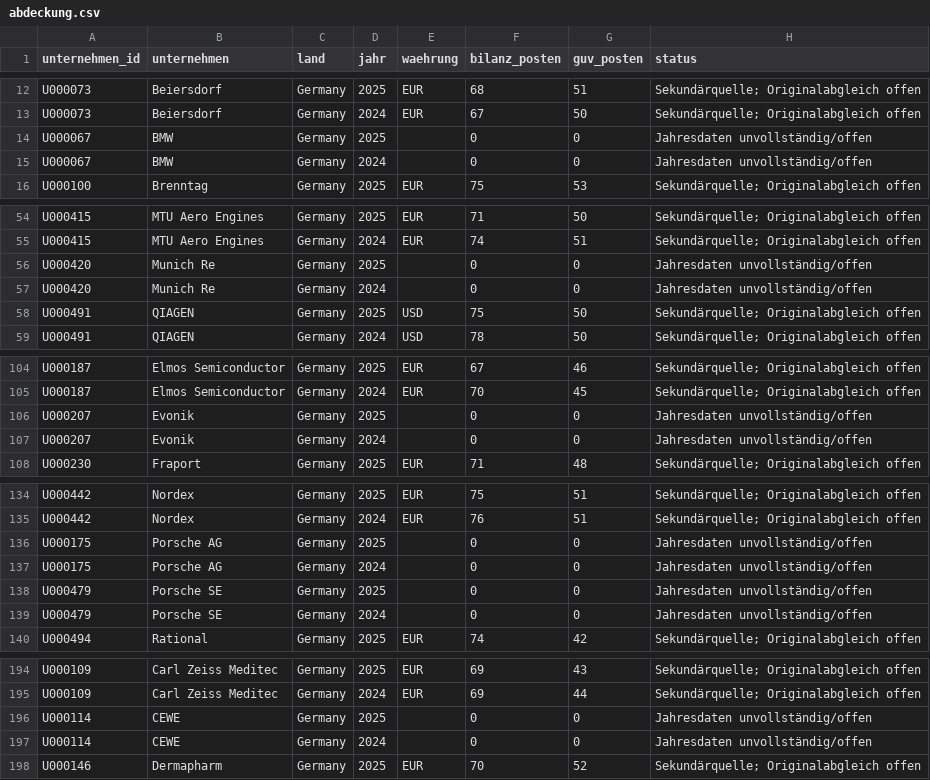
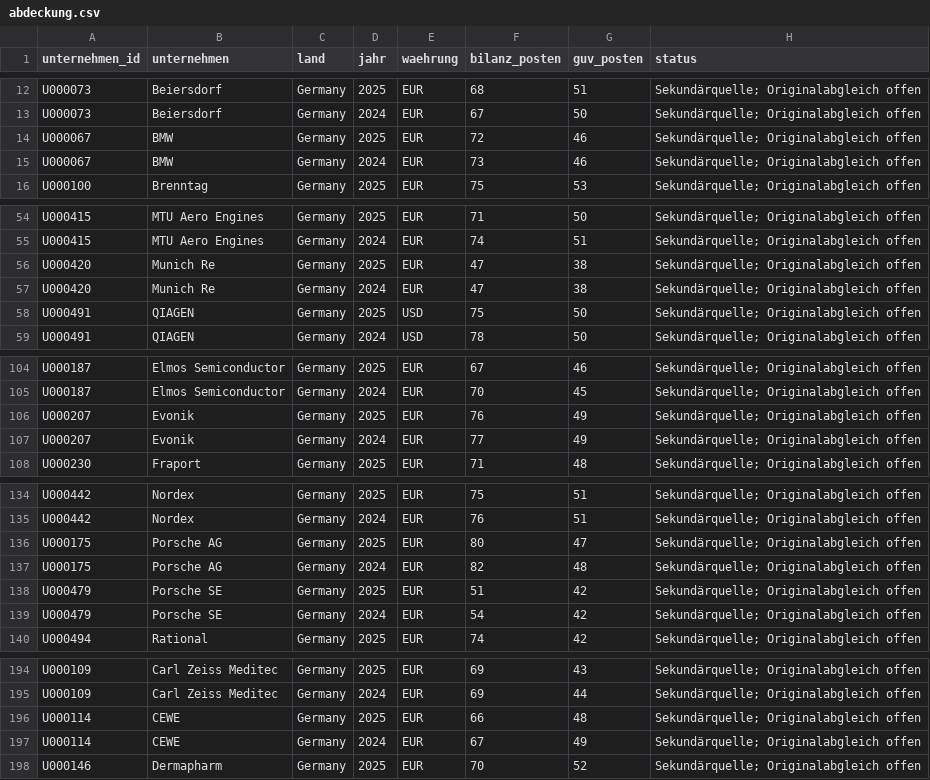
Before and after one commit to chillkrote/Unternehmenskennzahlen, a CSV file: europa/abdeckung.csv, drawn as a sheet; only a part is shown, gaps mark what is left out; the diff covers the shown part only.

```diff
--- a/europa/abdeckung.csv
+++ b/europa/abdeckung.csv
@@ -13,4 +13,4 @@ U000073,Beiersdorf,Germany,2025,EUR,68,51,Sekundärquelle; Originalabgleich offe
 U000073,Beiersdorf,Germany,2024,EUR,67,50,Sekundärquelle; Originalabgleich offen
-U000067,BMW,Germany,2025,,0,0,Jahresdaten unvollständig/offen
-U000067,BMW,Germany,2024,,0,0,Jahresdaten unvollständig/offen
+U000067,BMW,Germany,2025,EUR,72,46,Sekundärquelle; Originalabgleich offen
+U000067,BMW,Germany,2024,EUR,73,46,Sekundärquelle; Originalabgleich offen
 U000100,Brenntag,Germany,2025,EUR,75,53,Sekundärquelle; Originalabgleich offen
@@ -55,4 +55,4 @@ U000415,MTU Aero Engines,Germany,2025,EUR,71,50,Sekundärquelle; Originalabgleic
 U000415,MTU Aero Engines,Germany,2024,EUR,74,51,Sekundärquelle; Originalabgleich offen
-U000420,Munich Re,Germany,2025,,0,0,Jahresdaten unvollständig/offen
-U000420,Munich Re,Germany,2024,,0,0,Jahresdaten unvollständig/offen
+U000420,Munich Re,Germany,2025,EUR,47,38,Sekundärquelle; Originalabgleich offen
+U000420,Munich Re,Germany,2024,EUR,47,38,Sekundärquelle; Originalabgleich offen
 U000491,QIAGEN,Germany,2025,USD,75,50,Sekundärquelle; Originalabgleich offen
@@ -105,4 +105,4 @@ U000187,Elmos Semiconductor,Germany,2025,EUR,67,46,Sekundärquelle; Originalabgl
 U000187,Elmos Semiconductor,Germany,2024,EUR,70,45,Sekundärquelle; Originalabgleich offen
-U000207,Evonik,Germany,2025,,0,0,Jahresdaten unvollständig/offen
-U000207,Evonik,Germany,2024,,0,0,Jahresdaten unvollständig/offen
+U000207,Evonik,Germany,2025,EUR,76,49,Sekundärquelle; Originalabgleich offen
+U000207,Evonik,Germany,2024,EUR,77,49,Sekundärquelle; Originalabgleich offen
 U000230,Fraport,Germany,2025,EUR,71,48,Sekundärquelle; Originalabgleich offen
@@ -135,6 +135,6 @@ U000442,Nordex,Germany,2025,EUR,75,51,Sekundärquelle; Originalabgleich offen
 U000442,Nordex,Germany,2024,EUR,76,51,Sekundärquelle; Originalabgleich offen
-U000175,Porsche AG,Germany,2025,,0,0,Jahresdaten unvollständig/offen
-U000175,Porsche AG,Germany,2024,,0,0,Jahresdaten unvollständig/offen
-U000479,Porsche SE,Germany,2025,,0,0,Jahresdaten unvollständig/offen
-U000479,Porsche SE,Germany,2024,,0,0,Jahresdaten unvollständig/offen
+U000175,Porsche AG,Germany,2025,EUR,80,47,Sekundärquelle; Originalabgleich offen
+U000175,Porsche AG,Germany,2024,EUR,82,48,Sekundärquelle; Originalabgleich offen
+U000479,Porsche SE,Germany,2025,EUR,51,42,Sekundärquelle; Originalabgleich offen
+U000479,Porsche SE,Germany,2024,EUR,54,42,Sekundärquelle; Originalabgleich offen
 U000494,Rational,Germany,2025,EUR,74,42,Sekundärquelle; Originalabgleich offen
@@ -195,4 +195,4 @@ U000109,Carl Zeiss Meditec,Germany,2025,EUR,69,43,Sekundärquelle; Originalabgle
 U000109,Carl Zeiss Meditec,Germany,2024,EUR,69,44,Sekundärquelle; Originalabgleich offen
-U000114,CEWE,Germany,2025,,0,0,Jahresdaten unvollständig/offen
-U000114,CEWE,Germany,2024,,0,0,Jahresdaten unvollständig/offen
+U000114,CEWE,Germany,2025,EUR,66,48,Sekundärquelle; Originalabgleich offen
+U000114,CEWE,Germany,2024,EUR,67,49,Sekundärquelle; Originalabgleich offen
 U000146,Dermapharm,Germany,2025,EUR,70,52,Sekundärquelle; Originalabgleich offen
```
Also changed, not shown: 45 edited cells elsewhere in this file, 16 other files.
